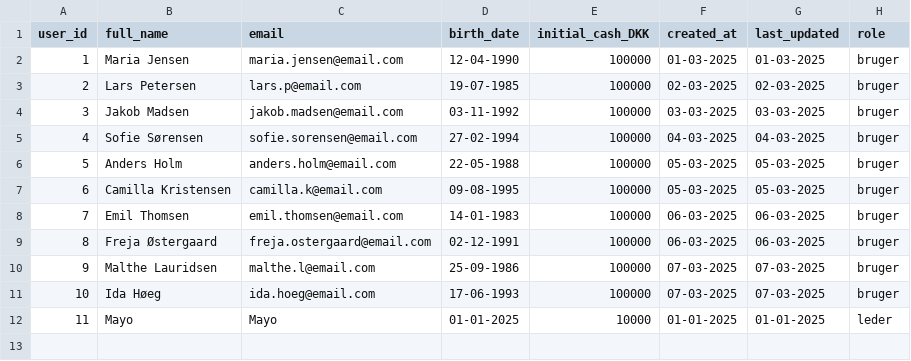
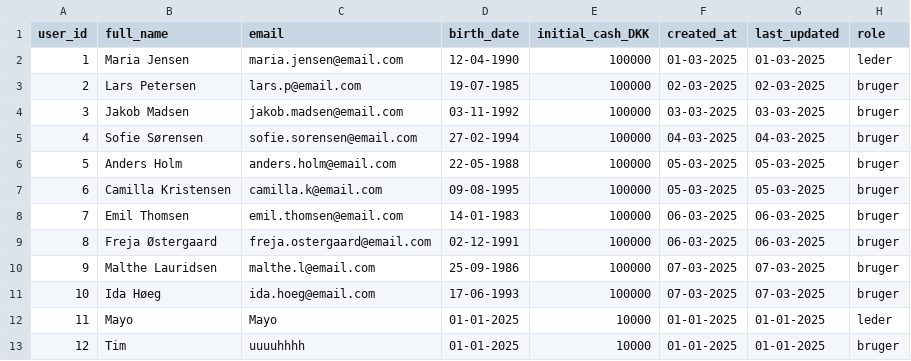
Before and after one commit to anth328/InvesteringsKlubben, a CSV file: users.csv, drawn as a sheet.

Commit message:
menu leder

```diff
--- a/users.csv
+++ b/users.csv
@@ -1,3 +1,3 @@
 user_id;full_name;email;birth_date;initial_cash_DKK;created_at;last_updated;role
-1;Maria Jensen;maria.jensen@email.com;12-04-1990;100000;01-03-2025;01-03-2025;bruger
+1;Maria Jensen;maria.jensen@email.com;12-04-1990;100000;01-03-2025;01-03-2025;leder
 2;Lars Petersen;lars.p@email.com;19-07-1985;100000;02-03-2025;02-03-2025;bruger
@@ -12 +12,2 @@
 11;Mayo;Mayo;01-01-2025;10000;01-01-2025;01-01-2025;leder
+12;Tim;uuuuhhhh;01-01-2025;10000;01-01-2025;01-01-2025;bruger
```
Also changed, not shown: 7 other files.
